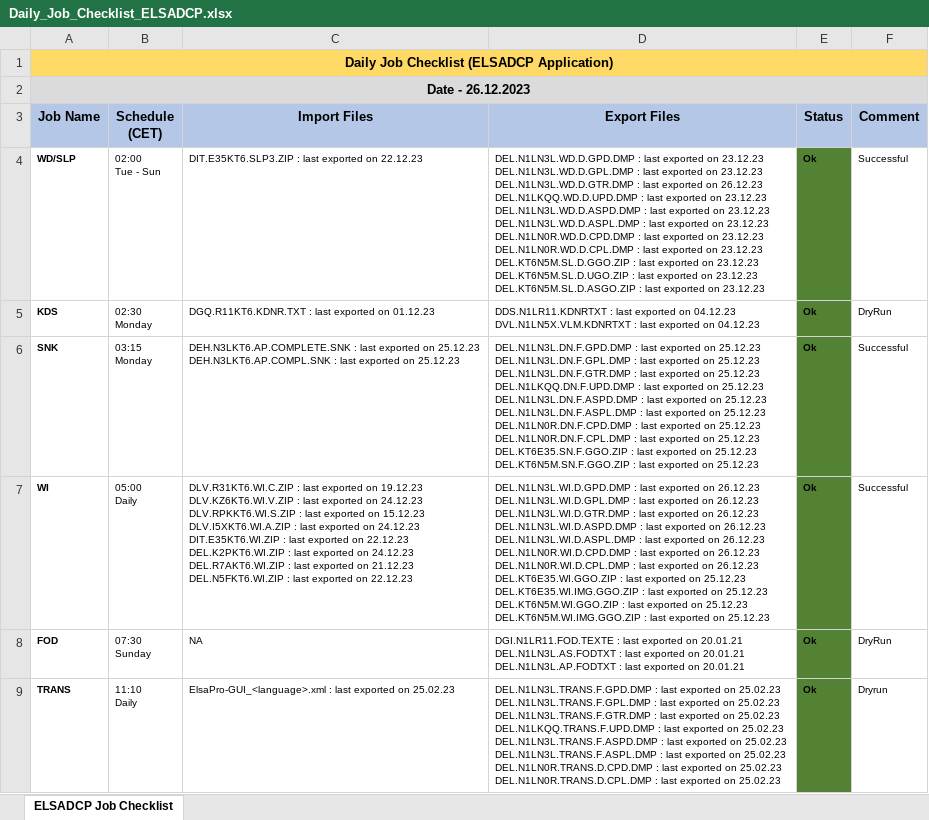
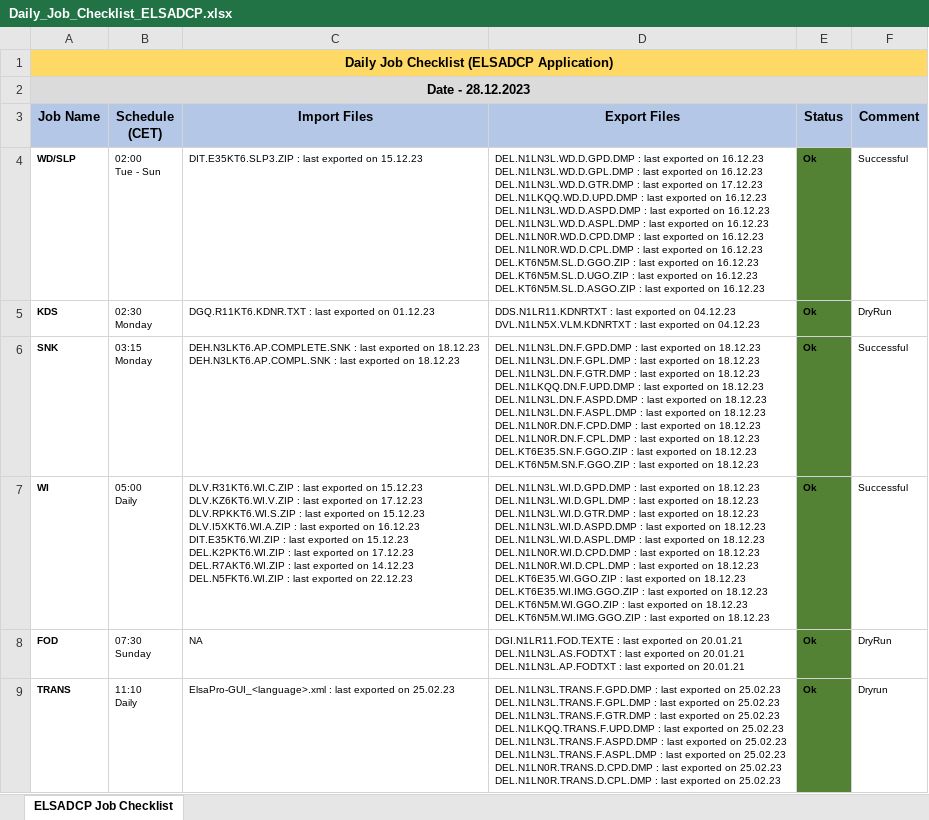
Before and after one commit to mayurcodify/Python_for_Begineers, an Excel workbook: Daily_Job_Checklist_ELSADCP.xlsx, sheet ELSADCP Job Checklist, drawn as a sheet; only a part is shown; values as stored, in another font and other column widths than the file's, no borders; ↵ is a line break in a cell; the diff covers the shown part only; the diff names each change by its address in the sheet, - before the commit and + after, or states it on an @@ line.

Commit message:
Updated on 28.12.23 14:54

```diff
--- a/Daily_Job_Checklist_ELSADCP.xlsx (sheet ELSADCP Job Checklist)
+++ b/Daily_Job_Checklist_ELSADCP.xlsx (sheet ELSADCP Job Checklist)
-A2 (Job Name): Date - 26.12.2023
+A2 (Job Name): Date - 28.12.2023
-C4 (Import Files): …exported on 22.12.23
+C4 (Import Files): …exported on 15.12.23
-D4 (Export Files): …exported on 23.12.23 ↵ DEL.N1LN3L.WD.D.GPL.DMP : last exported on 23.12.23 ↵ DEL.N1LN3L.WD.D.GTR.DMP : last exported on 26.12.23 ↵ DEL.N1LKQQ.WD.D.UPD.DMP : last exported on 23.12.23 ↵ DEL.N1LN3L.WD.D.ASPD.DMP : last exported on 23.12.23 ↵ DEL.N1LN3L.WD.D.ASPL.DMP : last exported on 23.12.23 ↵ DEL.N1LN0R.WD.D.CPD.DMP : last exported on 23.12.23 ↵ DEL.N1LN0R.WD.D.CPL.DMP : last exported on 23.12.23 ↵ DEL.KT6N5M.SL.D.GGO.ZIP : last exported on 23.12.23 ↵ DEL.KT6N5M.SL.D.UGO.ZIP : last exported on 23.12.23 ↵ DEL.KT6N5M.SL.D.ASGO.ZIP : last exported on 23.12.23
+D4 (Export Files): …exported on 16.12.23 ↵ DEL.N1LN3L.WD.D.GPL.DMP : last exported on 16.12.23 ↵ DEL.N1LN3L.WD.D.GTR.DMP : last exported on 17.12.23 ↵ DEL.N1LKQQ.WD.D.UPD.DMP : last exported on 16.12.23 ↵ DEL.N1LN3L.WD.D.ASPD.DMP : last exported on 16.12.23 ↵ DEL.N1LN3L.WD.D.ASPL.DMP : last exported on 16.12.23 ↵ DEL.N1LN0R.WD.D.CPD.DMP : last exported on 16.12.23 ↵ DEL.N1LN0R.WD.D.CPL.DMP : last exported on 16.12.23 ↵ DEL.KT6N5M.SL.D.GGO.ZIP : last exported on 16.12.23 ↵ DEL.KT6N5M.SL.D.UGO.ZIP : last exported on 16.12.23 ↵ DEL.KT6N5M.SL.D.ASGO.ZIP : last exported on 16.12.23
-C6 (Import Files): …exported on 25.12.23 ↵ DEH.N3LKT6.AP.COMPL.SNK : last exported on 25.12.23
+C6 (Import Files): …exported on 18.12.23 ↵ DEH.N3LKT6.AP.COMPL.SNK : last exported on 18.12.23
-D6 (Export Files): …exported on 25.12.23 ↵ DEL.N1LN3L.DN.F.GPL.DMP : last exported on 25.12.23 ↵ DEL.N1LN3L.DN.F.GTR.DMP : last exported on 25.12.23 ↵ DEL.N1LKQQ.DN.F.UPD.DMP : last exported on 25.12.23 ↵ DEL.N1LN3L.DN.F.ASPD.DMP : last exported on 25.12.23 ↵ DEL.N1LN3L.DN.F.ASPL.DMP : last exported on 25.12.23 ↵ DEL.N1LN0R.DN.F.CPD.DMP : last exported on 25.12.23 ↵ DEL.N1LN0R.DN.F.CPL.DMP : last exported on 25.12.23 ↵ DEL.KT6E35.SN.F.GGO.ZIP : last exported on 25.12.23 ↵ DEL.KT6N5M.SN.F.GGO.ZIP : last exported on 25.12.23
+D6 (Export Files): …exported on 18.12.23 ↵ DEL.N1LN3L.DN.F.GPL.DMP : last exported on 18.12.23 ↵ DEL.N1LN3L.DN.F.GTR.DMP : last exported on 18.12.23 ↵ DEL.N1LKQQ.DN.F.UPD.DMP : last exported on 18.12.23 ↵ DEL.N1LN3L.DN.F.ASPD.DMP : last exported on 18.12.23 ↵ DEL.N1LN3L.DN.F.ASPL.DMP : last exported on 18.12.23 ↵ DEL.N1LN0R.DN.F.CPD.DMP : last exported on 18.12.23 ↵ DEL.N1LN0R.DN.F.CPL.DMP : last exported on 18.12.23 ↵ DEL.KT6E35.SN.F.GGO.ZIP : last exported on 18.12.23 ↵ DEL.KT6N5M.SN.F.GGO.ZIP : last exported on 18.12.23
-C7 (Import Files): …exported on 19.12.23 ↵ DLV.KZ6KT6.WI.V.ZIP : last exported on 24.12.23 ↵ DLV.RPKKT6.WI.S.ZIP : last exported on 15.12.23 ↵ DLV.I5XKT6.WI.A.ZIP : last exported on 24.12.23 ↵ DIT.E35KT6.WI.ZIP : last exported on 22.12.23 ↵ DEL.K2PKT6.WI.ZIP : last exported on 24.12.23 ↵ DEL.R7AKT6.WI.ZIP : last exported on 21.12.23 ↵ DEL.N5FKT6.WI.ZIP :…
+C7 (Import Files): …exported on 15.12.23 ↵ DLV.KZ6KT6.WI.V.ZIP : last exported on 17.12.23 ↵ DLV.RPKKT6.WI.S.ZIP : last exported on 15.12.23 ↵ DLV.I5XKT6.WI.A.ZIP : last exported on 16.12.23 ↵ DIT.E35KT6.WI.ZIP : last exported on 15.12.23 ↵ DEL.K2PKT6.WI.ZIP : last exported on 17.12.23 ↵ DEL.R7AKT6.WI.ZIP : last exported on 14.12.23 ↵ DEL.N5FKT6.WI.ZIP :…
-D7 (Export Files): …exported on 26.12.23 ↵ DEL.N1LN3L.WI.D.GPL.DMP : last exported on 26.12.23 ↵ DEL.N1LN3L.WI.D.GTR.DMP : last exported on 26.12.23 ↵ DEL.N1LN3L.WI.D.ASPD.DMP : last exported on 26.12.23 ↵ DEL.N1LN3L.WI.D.ASPL.DMP : last exported on 26.12.23 ↵ DEL.N1LN0R.WI.D.CPD.DMP : last exported on 26.12.23 ↵ DEL.N1LN0R.WI.D.CPL.DMP : last exported on 26.12.23 ↵ DEL.KT6E35.WI.GGO.ZIP : last exported on 25.12.23 ↵ DEL.KT6E35.WI.IMG.GGO.ZIP : last exported on 25.12.23 ↵ DEL.KT6N5M.WI.GGO.ZIP : last exported on 25.12.23 ↵ DEL.KT6N5M.WI.IMG.GGO.ZIP : last exported on 25.12.23
+D7 (Export Files): …exported on 18.12.23 ↵ DEL.N1LN3L.WI.D.GPL.DMP : last exported on 18.12.23 ↵ DEL.N1LN3L.WI.D.GTR.DMP : last exported on 18.12.23 ↵ DEL.N1LN3L.WI.D.ASPD.DMP : last exported on 18.12.23 ↵ DEL.N1LN3L.WI.D.ASPL.DMP : last exported on 18.12.23 ↵ DEL.N1LN0R.WI.D.CPD.DMP : last exported on 18.12.23 ↵ DEL.N1LN0R.WI.D.CPL.DMP : last exported on 18.12.23 ↵ DEL.KT6E35.WI.GGO.ZIP : last exported on 18.12.23 ↵ DEL.KT6E35.WI.IMG.GGO.ZIP : last exported on 18.12.23 ↵ DEL.KT6N5M.WI.GGO.ZIP : last exported on 18.12.23 ↵ DEL.KT6N5M.WI.IMG.GGO.ZIP : last exported on 18.12.23
```
Also changed, not shown: 16 edited cells elsewhere in this sheet.
